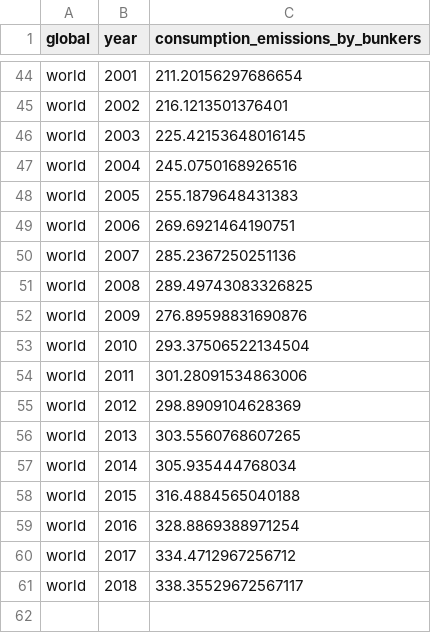
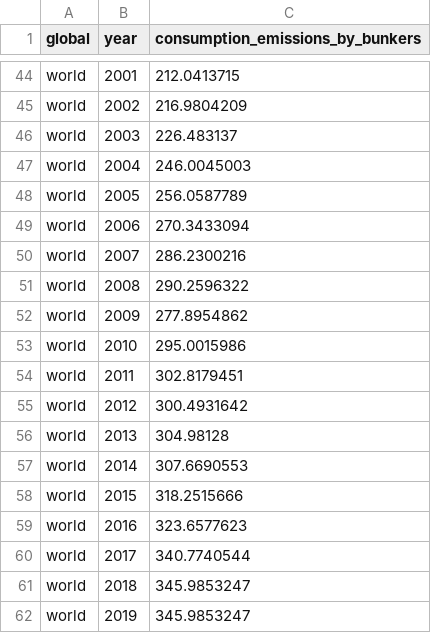
Before and after one commit to open-numbers/ddf--global_carbon_project--global_carbon_budget, a CSV file: ddf--datapoints--consumption_emissions_by_bunkers--by--global--year.csv, drawn as a sheet; only a part is shown, gaps mark what is left out; the diff covers the shown part only; the diff names each change by its address in the sheet, - before the commit and + after, or states it on an @@ line.

```diff
--- a/ddf--datapoints--consumption_emissions_by_bunkers--by--global--year.csv
+++ b/ddf--datapoints--consumption_emissions_by_bunkers--by--global--year.csv
-C44 (consumption_emissions_by_bunkers): 211.20156297686654
+C44 (consumption_emissions_by_bunkers): 212.0413715
-C45 (consumption_emissions_by_bunkers): 216.1213501376401
+C45 (consumption_emissions_by_bunkers): 216.9804209
-C46 (consumption_emissions_by_bunkers): 225.42153648016145
+C46 (consumption_emissions_by_bunkers): 226.483137
-C47 (consumption_emissions_by_bunkers): 245.0750168926516
+C47 (consumption_emissions_by_bunkers): 246.0045003
-C48 (consumption_emissions_by_bunkers): 255.1879648431383
+C48 (consumption_emissions_by_bunkers): 256.0587789
-C49 (consumption_emissions_by_bunkers): 269.6921464190751
+C49 (consumption_emissions_by_bunkers): 270.3433094
-C50 (consumption_emissions_by_bunkers): 285.2367250251136
+C50 (consumption_emissions_by_bunkers): 286.2300216
-C51 (consumption_emissions_by_bunkers): 289.49743083326825
+C51 (consumption_emissions_by_bunkers): 290.2596322
-C52 (consumption_emissions_by_bunkers): 276.89598831690876
+C52 (consumption_emissions_by_bunkers): 277.8954862
-C53 (consumption_emissions_by_bunkers): 293.37506522134504
+C53 (consumption_emissions_by_bunkers): 295.0015986
-C54 (consumption_emissions_by_bunkers): 301.28091534863006
+C54 (consumption_emissions_by_bunkers): 302.8179451
-C55 (consumption_emissions_by_bunkers): 298.8909104628369
+C55 (consumption_emissions_by_bunkers): 300.4931642
-C56 (consumption_emissions_by_bunkers): 303.5560768607265
+C56 (consumption_emissions_by_bunkers): 304.98128
-C57 (consumption_emissions_by_bunkers): 305.935444768034
+C57 (consumption_emissions_by_bunkers): 307.6690553
-C58 (consumption_emissions_by_bunkers): 316.4884565040188
+C58 (consumption_emissions_by_bunkers): 318.2515666
-C59 (consumption_emissions_by_bunkers): 328.8869388971254
+C59 (consumption_emissions_by_bunkers): 323.6577623
-C60 (consumption_emissions_by_bunkers): 334.4712967256712
+C60 (consumption_emissions_by_bunkers): 340.7740544
-C61 (consumption_emissions_by_bunkers): 338.35529672567117
+C61 (consumption_emissions_by_bunkers): 345.9853247
+row 62: world | 2019 | 345.9853247
```
Also changed, not shown: 32 edited cells elsewhere in this file, ddf--datapoints--emissions_transfers_by_bunkers--by--global--year.csv, ddf--datapoints--territorial_emissions_by_bunkers--by--global--year.csv, 1 other file.
